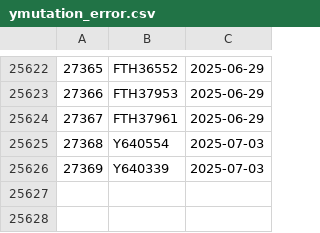
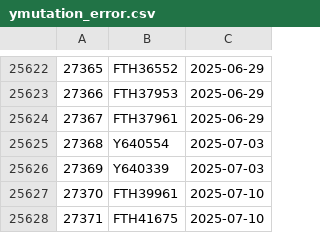
Before and after one commit to dnachron/ymutations, a CSV file: rawfile/ymutation_error.csv, drawn as a sheet; only a part is shown, gaps mark what is left out.

Commit message:
"sync 2025-07-11"

```diff
--- a/rawfile/ymutation_error.csv
+++ b/rawfile/ymutation_error.csv
@@ -25626 +25626,3 @@
 27369,Y640339,2025-07-03
+27370,FTH39961,2025-07-10
+27371,FTH41675,2025-07-10
```
